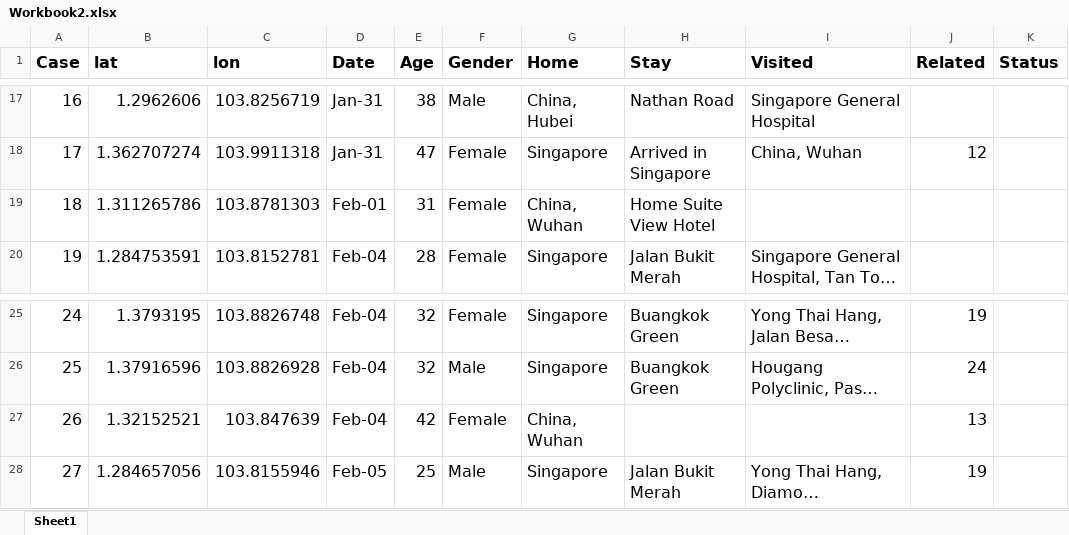
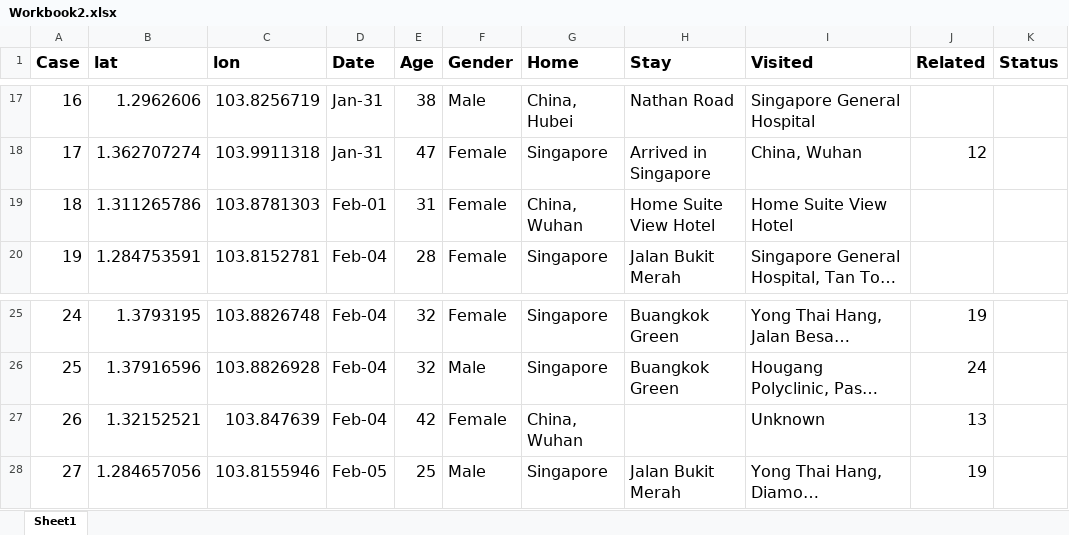
Before and after one commit to nlog2n/sgcorona, an Excel workbook: Workbook2.xlsx, sheet Sheet1, drawn as a sheet; only a part is shown, gaps mark what is left out; long unchanged cells end in …; values as stored, in another font and other column widths than the file's, no borders; the diff names each change by its address in the sheet, - before the commit and + after, or states it on an @@ line.

```diff
--- a/Workbook2.xlsx (sheet Sheet1)
+++ b/Workbook2.xlsx (sheet Sheet1)
-I19 (Visited): (empty)
+I19 (Visited): Home Suite View Hotel
-I27 (Visited): (empty)
+I27 (Visited): Unknown
```
Also changed, not shown: 2 other files.
